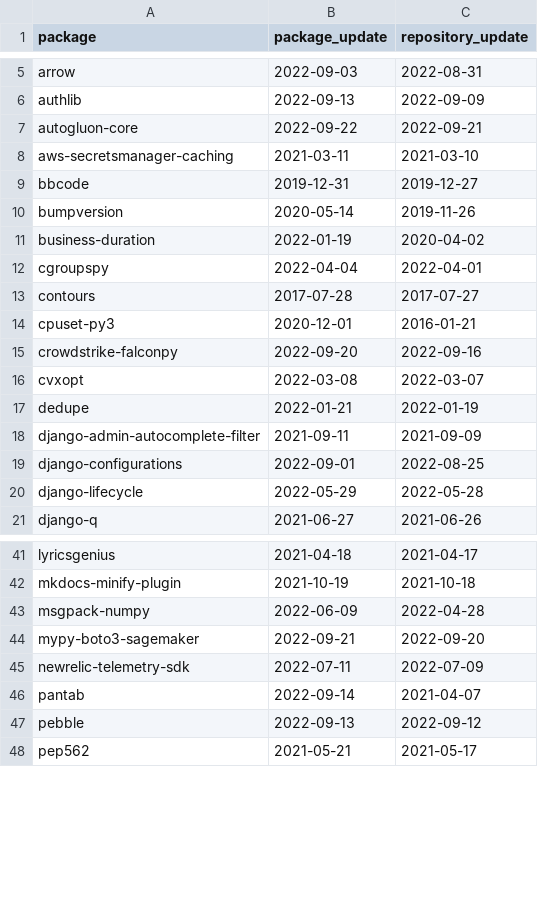
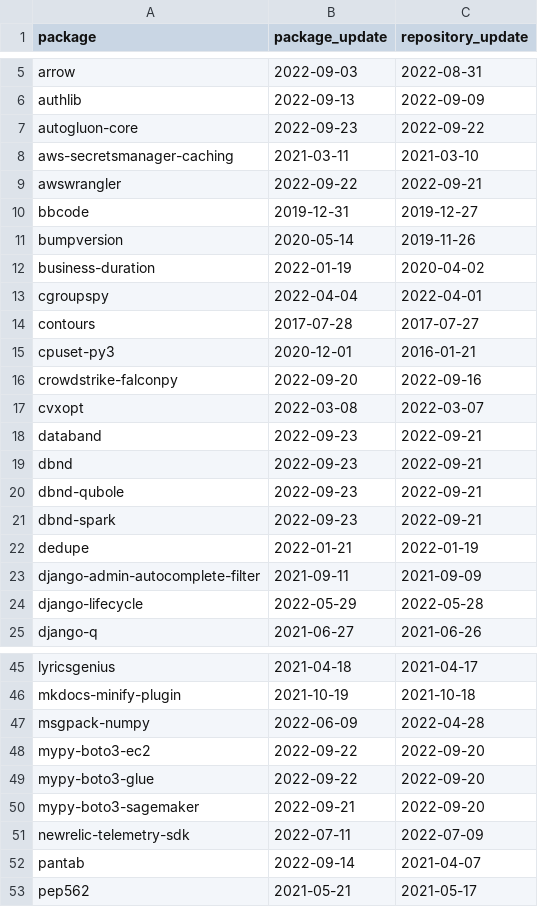
Before and after one commit to trickest/packages, a CSV file: pypi/suspicious_updates.csv, drawn as a sheet; only a part is shown, gaps mark what is left out; the diff covers the shown part only.

```diff
--- a/pypi/suspicious_updates.csv
+++ b/pypi/suspicious_updates.csv
@@ -6,4 +6,5 @@ arrow,2022-09-03,2022-08-31
 authlib,2022-09-13,2022-09-09
-autogluon-core,2022-09-22,2022-09-21
+autogluon-core,2022-09-23,2022-09-22
 aws-secretsmanager-caching,2021-03-11,2021-03-10
+awswrangler,2022-09-22,2022-09-21
 bbcode,2019-12-31,2019-12-27
@@ -16,5 +17,8 @@ crowdstrike-falconpy,2022-09-20,2022-09-16
 cvxopt,2022-03-08,2022-03-07
+databand,2022-09-23,2022-09-21
+dbnd,2022-09-23,2022-09-21
+dbnd-qubole,2022-09-23,2022-09-21
+dbnd-spark,2022-09-23,2022-09-21
 dedupe,2022-01-21,2022-01-19
 django-admin-autocomplete-filter,2021-09-11,2021-09-09
-django-configurations,2022-09-01,2022-08-25
 django-lifecycle,2022-05-29,2022-05-28
@@ -43,2 +47,4 @@ mkdocs-minify-plugin,2021-10-19,2021-10-18
 msgpack-numpy,2022-06-09,2022-04-28
+mypy-boto3-ec2,2022-09-22,2022-09-20
+mypy-boto3-glue,2022-09-22,2022-09-20
 mypy-boto3-sagemaker,2022-09-21,2022-09-20
@@ -46,3 +52,2 @@ newrelic-telemetry-sdk,2022-07-11,2022-07-09
 pantab,2022-09-14,2021-04-07
-pebble,2022-09-13,2022-09-12
 pep562,2021-05-21,2021-05-17
```
Also changed, not shown: 1 removed row and 1 edited cell elsewhere in this file, pypi/mismatching_package_repository.csv, pypi/repeating_repositories.csv, 2 other files.
